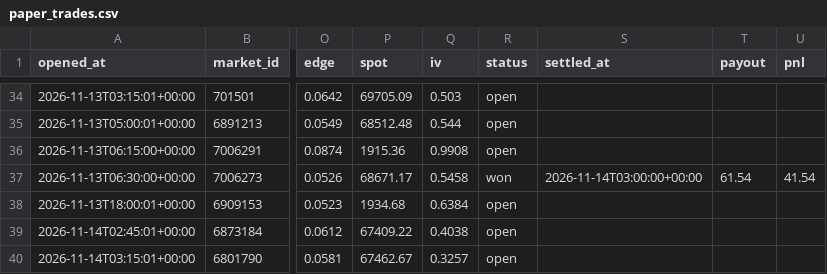
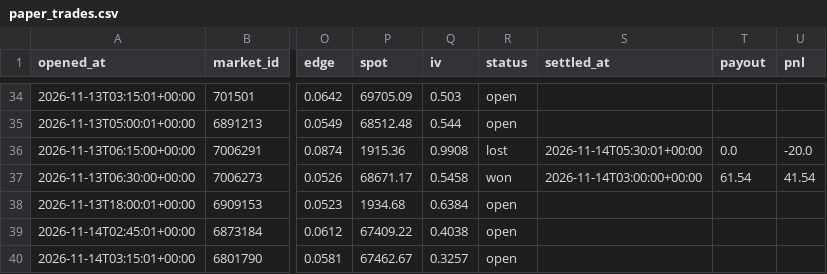
Before and after one commit to Chum1286/polymarket-paper-bot., a CSV file: data/paper_trades.csv, drawn as a sheet; only a part is shown, gaps mark what is left out; the diff names each change by its address in the sheet, - before the commit and + after, or states it on an @@ line.

Commit message:
paper bot run 2026-11-14T05:30Z

```diff
--- a/data/paper_trades.csv
+++ b/data/paper_trades.csv
-R36 (status): open
+R36 (status): lost
-S36 (settled_at): (empty)
+S36 (settled_at): 2026-11-14T05:30:01+00:00
-T36 (payout): (empty)
+T36 (payout): 0.0
-U36 (pnl): (empty)
+U36 (pnl): -20.0
```
Also changed, not shown: 2 other files.
